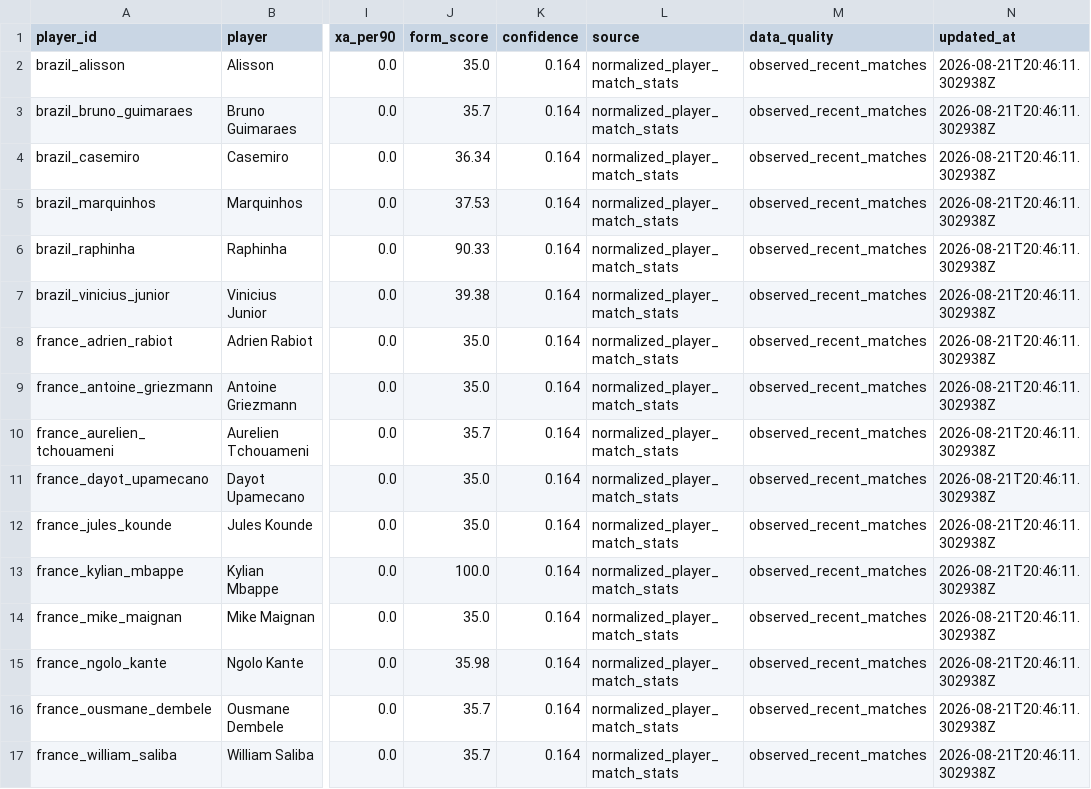
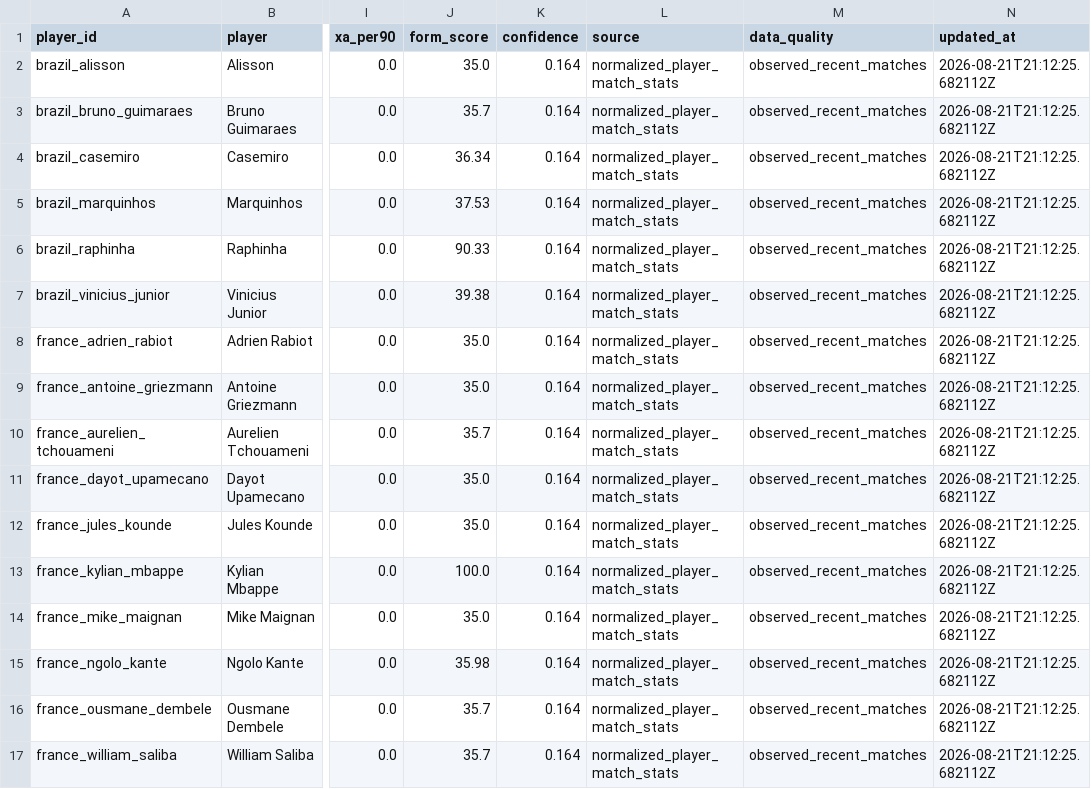
Before and after one commit to KaiwenMo1/worldcup2026, a CSV file: data/derived/player_form_signals.csv, drawn as a sheet; only a part is shown, gaps mark what is left out; the diff names each change by its address in the sheet, - before the commit and + after, or states it on an @@ line.

```diff
--- a/data/derived/player_form_signals.csv
+++ b/data/derived/player_form_signals.csv
-N2:N17 (updated_at): 2026-08-21T20:46:11.302938Z
+N2:N17 (updated_at): 2026-08-21T21:12:25.682112Z
```
Also changed, not shown: data/derived/formation_prediction_signals.csv, data/derived/manager_match_observations.csv, 14 other files.
